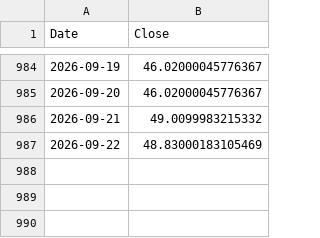
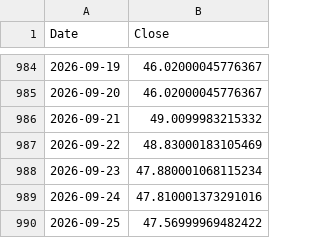
Before and after one commit to peter-c9/macro-yield-dashboard, a CSV file: data/Bitcoin_IBIT.csv, drawn as a sheet; only a part is shown, gaps mark what is left out.

```diff
--- a/data/Bitcoin_IBIT.csv
+++ b/data/Bitcoin_IBIT.csv
@@ -987 +987,4 @@ Date,Close
 2026-09-22,48.83000183105469
+2026-09-23,47.880001068115234
+2026-09-24,47.810001373291016
+2026-09-25,47.56999969482422
```
Also changed, not shown: data/10Y_Yield.csv, data/30Y_Yield.csv, 5 other files.
